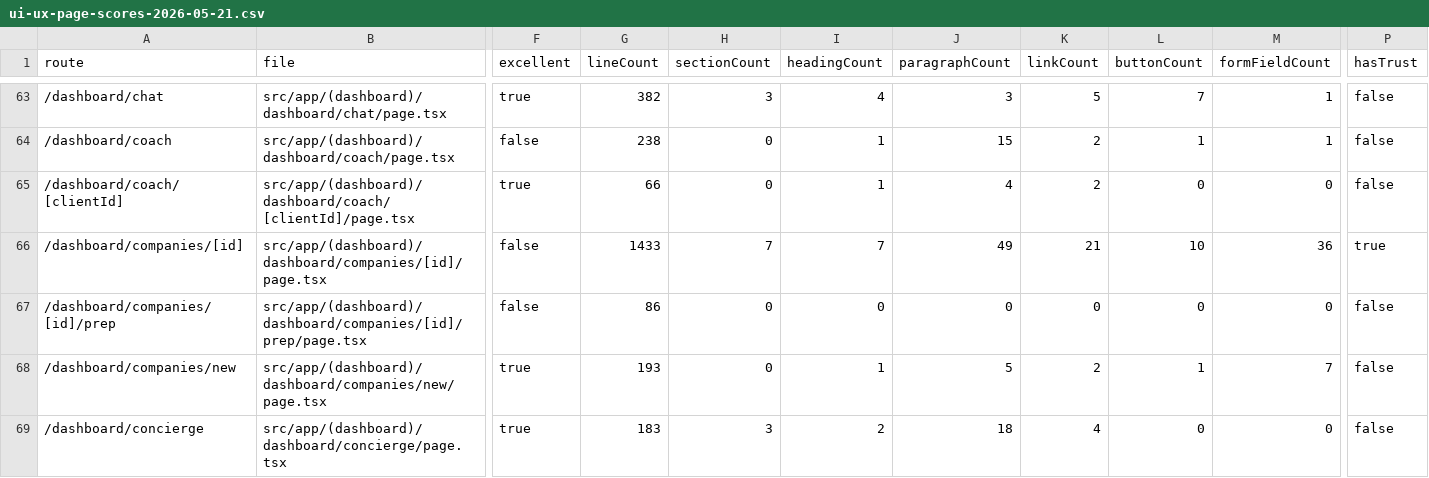
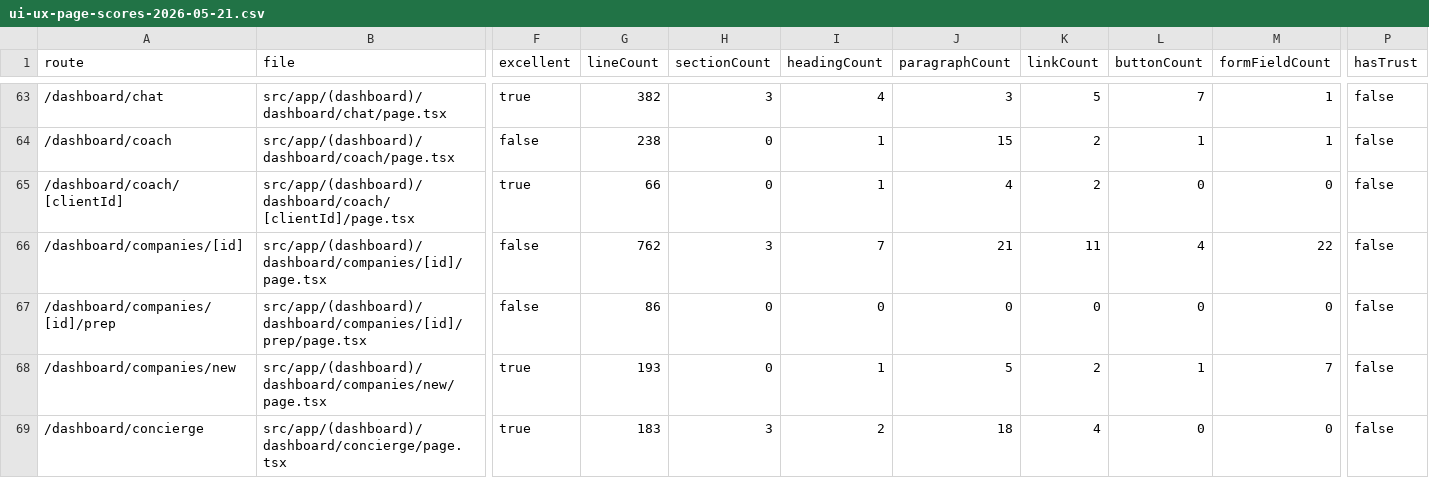
Before and after one commit to richrothschild/startingmonday, a CSV file: docs/ui-ux-page-scores-2026-05-21.csv, drawn as a sheet; only a part is shown, gaps mark what is left out; the diff names each change by its address in the sheet, - before the commit and + after, or states it on an @@ line.

Commit message:
refactor: modularize company detail route and collapse secondary panels

```diff
--- a/docs/ui-ux-page-scores-2026-05-21.csv
+++ b/docs/ui-ux-page-scores-2026-05-21.csv
-G66 (lineCount): 1433
+G66 (lineCount): 762
-H66 (sectionCount): 7
+H66 (sectionCount): 3
-J66 (paragraphCount): 49
+J66 (paragraphCount): 21
-K66 (linkCount): 21
+K66 (linkCount): 11
-L66 (buttonCount): 10
+L66 (buttonCount): 4
-M66 (formFieldCount): 36
+M66 (formFieldCount): 22
-P66 (hasTrust): true
+P66 (hasTrust): false
```
Also changed, not shown: 8 other files.
